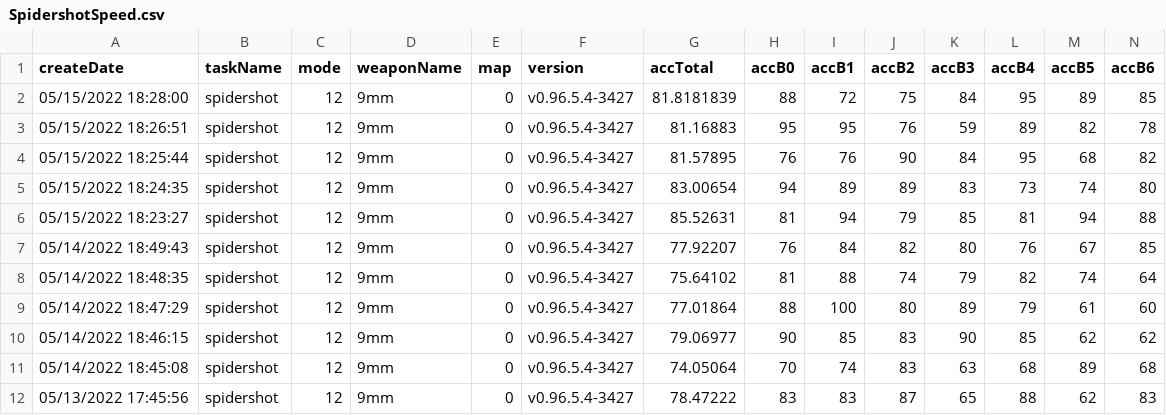
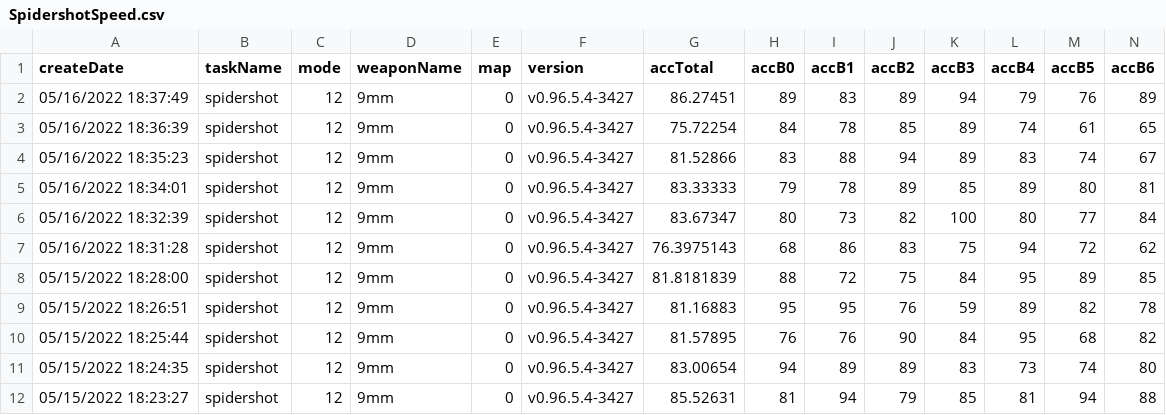
Before and after one commit to damarals/blog, a CSV file: posts/2022-05-13_aimlab-is-worth/data/SpidershotSpeed.csv, drawn as a sheet; only a part is shown; the shorter side is filled out with more unchanged rows; rows hold the shown columns only; the diff names each change by its address in the sheet, - before the commit and + after, or states it on an @@ line.

Commit message:
:sparkles: update data

```diff
--- a/posts/2022-05-13_aimlab-is-worth/data/SpidershotSpeed.csv
+++ b/posts/2022-05-13_aimlab-is-worth/data/SpidershotSpeed.csv
+row 2: 05/16/2022 18:37:49 | spidershot | 12 | 9mm | 0 | v0.96.5.4-3427 | 86.27451 | 89 | 83 | 89 | 94 | 79 | 76 | 89
+row 3: 05/16/2022 18:36:39 | spidershot | 12 | 9mm | 0 | v0.96.5.4-3427 | 75.72254 | 84 | 78 | 85 | 89 | 74 | 61 | 65
+row 4: 05/16/2022 18:35:23 | spidershot | 12 | 9mm | 0 | v0.96.5.4-3427 | 81.52866 | 83 | 88 | 94 | 89 | 83 | 74 | 67
+row 5: 05/16/2022 18:34:01 | spidershot | 12 | 9mm | 0 | v0.96.5.4-3427 | 83.33333 | 79 | 78 | 89 | 85 | 89 | 80 | 81
+row 6: 05/16/2022 18:32:39 | spidershot | 12 | 9mm | 0 | v0.96.5.4-3427 | 83.67347 | 80 | 73 | 82 | 100 | 80 | 77 | 84
+row 7: 05/16/2022 18:31:28 | spidershot | 12 | 9mm | 0 | v0.96.5.4-3427 | 76.3975143 | 68 | 86 | 83 | 75 | 94 | 72 | 62
```
Also changed, not shown: posts/2022-05-13_aimlab-is-worth/data/MicroshotPrecision.csv, posts/2022-05-13_aimlab-is-worth/data/MotionshotPrecision.csv, 30 other files.
